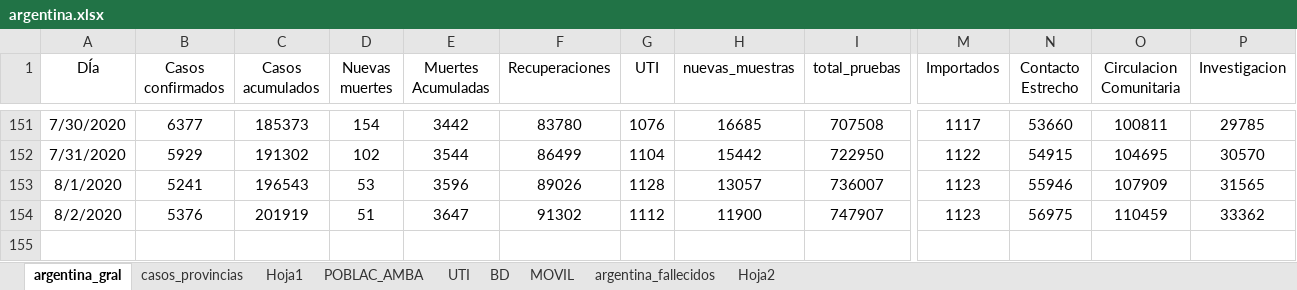
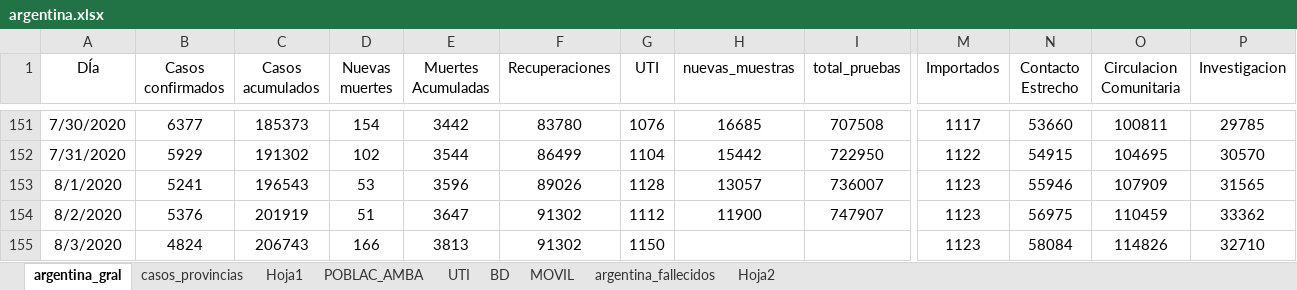
Before and after one commit to GIBD/covid, an Excel workbook: data/argentina.xlsx, sheet argentina_gral, drawn as a sheet; only a part is shown, gaps mark what is left out; values as stored, in another font and other column widths than the file's, no borders; rows hold the shown columns only; the diff names each change by its address in the sheet, - before the commit and + after, or states it on an @@ line.

```diff
--- a/data/argentina.xlsx (sheet argentina_gral)
+++ b/data/argentina.xlsx (sheet argentina_gral)
+row 155: 8/3/2020 | 4824 | 206743 | 166 | 3813 | 91302 | 1150 |  |  | 1123 | 58084 | 114826 | 32710
```
Also changed, not shown: sheet casos_provincias, formulas that keep their value.
